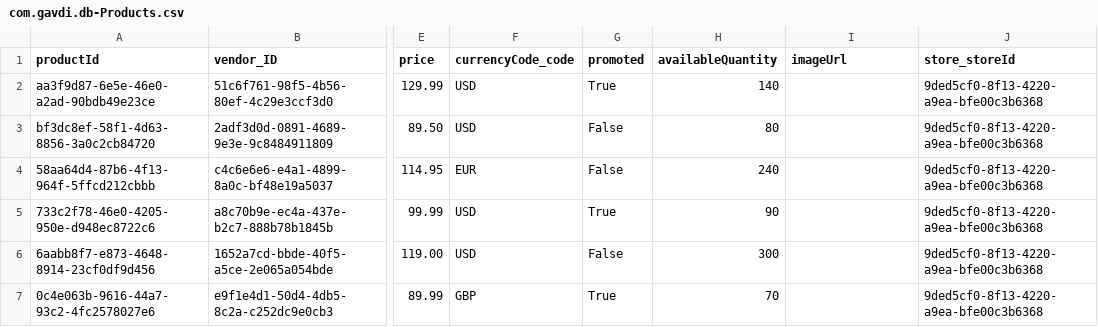
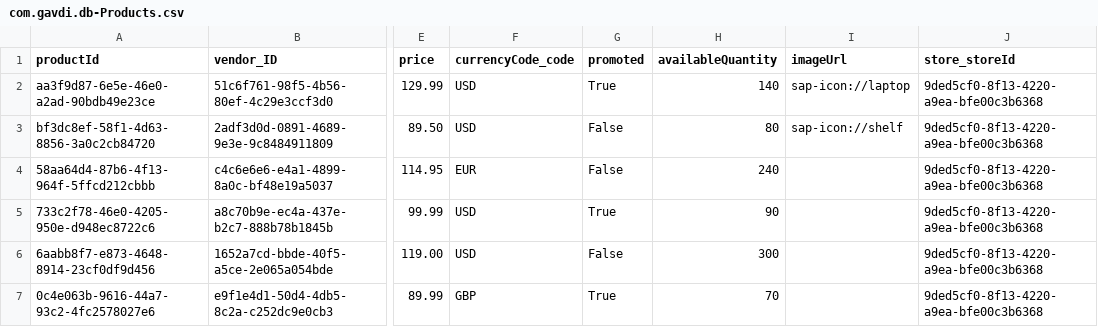
Before and after one commit to memgavdilabs/fioriele_exercise, a CSV file: db/data/com.gavdi.db-Products.csv, drawn as a sheet; only a part is shown, gaps mark what is left out; the diff names each change by its address in the sheet, - before the commit and + after, or states it on an @@ line.

```diff
--- a/db/data/com.gavdi.db-Products.csv
+++ b/db/data/com.gavdi.db-Products.csv
-I2 (imageUrl): (empty)
+I2 (imageUrl): sap-icon://laptop
-I3 (imageUrl): (empty)
+I3 (imageUrl): sap-icon://shelf
```
Also changed, not shown: db/data/com.gavdi.db-ProductReviews.csv, 37 other files.
